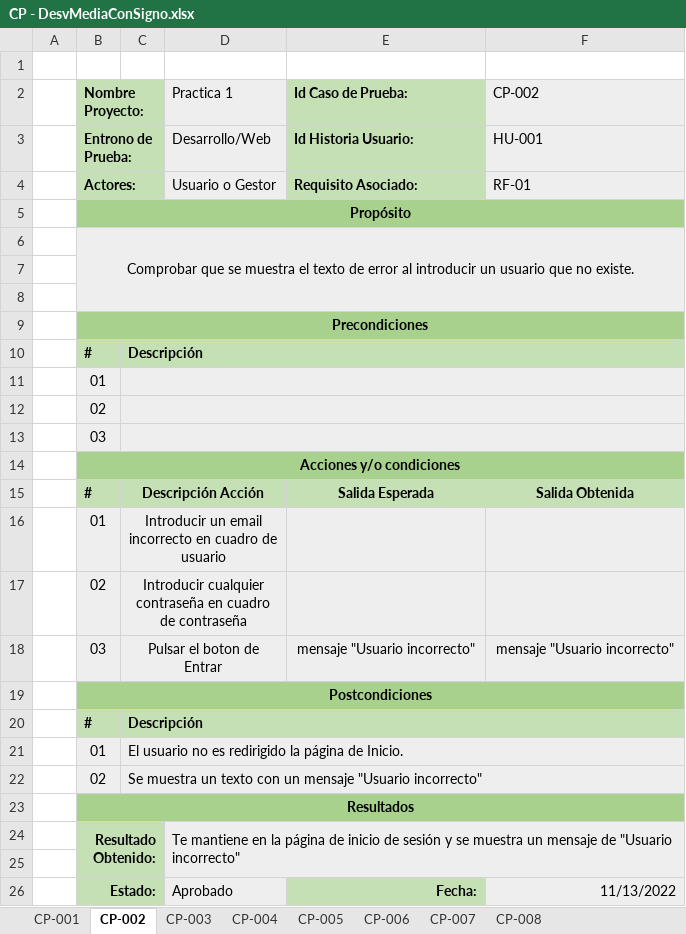
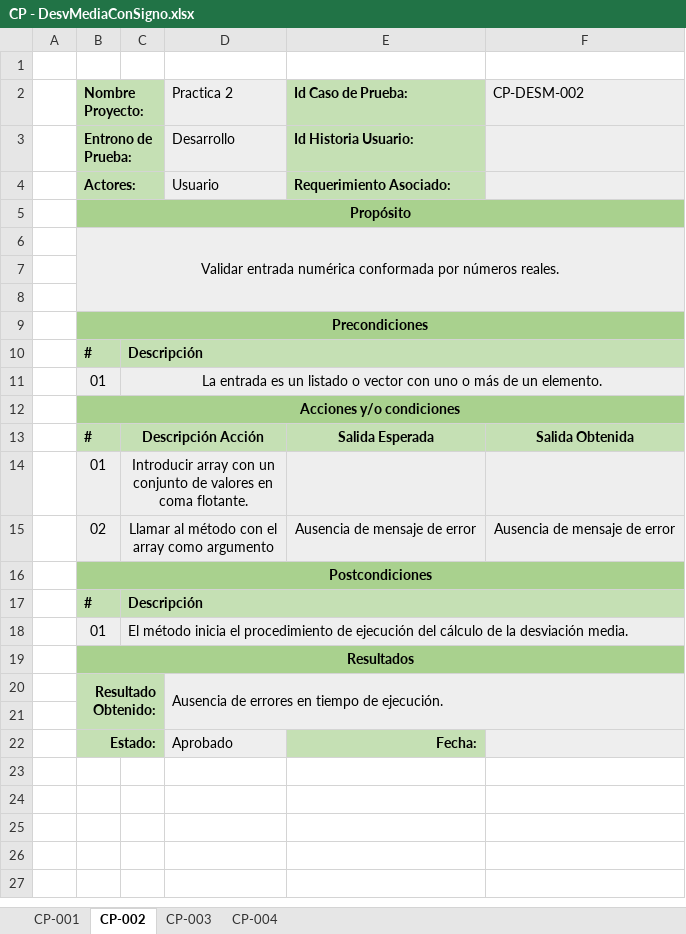
Before and after one commit to Adripy/TDD-ACB-JGA, an Excel workbook: docs/CasosPrueba - Estadística/CP - DesvMediaConSigno.xlsx, sheet CP-002, drawn as a sheet; values as stored, in another font and other column widths than the file's, no borders; conditional formats not drawn; removed rows and columns are numbered as before the commit, all else as after; the diff names each change by its address in the sheet, - before the commit and + after, or states it on an @@ line.

Commit message:
Update CP - DesvMediaConSigno.xlsx
Se añaden casos de prueba a desviación media.

```diff
--- a/docs/CasosPrueba - Estadística/CP - DesvMediaConSigno.xlsx (sheet CP-002)
+++ b/docs/CasosPrueba - Estadística/CP - DesvMediaConSigno.xlsx (sheet CP-002)
-sheet tab: CP-005
-sheet tab: CP-006
-sheet tab: CP-007
-sheet tab: CP-008
-D2: Practica 1
+D2: Practica 2
-F2: CP-002
+F2: CP-DESM-002
-D3 (Practica 2): Desarrollo/Web
+D3 (Practica 2): Desarrollo
-F3 (CP-DESM-002): HU-001
+F3 (CP-DESM-002): (empty)
-row 4:  | Actores: |  | Usuario o Gestor | Requisito Asociado: | RF-01
+row 4:  | Actores: |  | Usuario | Requerimiento Asociado:
-B6 (Nombre Proyecto:): Comprobar que se muestra el texto de error al introducir un usuario que no existe.
+B6 (Nombre Proyecto:): Validar entrada numérica conformada por números reales.
-C11: (empty)
+C11: La entrada es un listado o vector con uno o más de un elemento.
-row 12:  | 02
-row 13:  | 03
-C14: Introducir un email incorrecto en cuadro de usuario
+C14: Introducir array con un conjunto de valores en coma flotante.
-row 17:  | 02 | Introducir cualquier contraseña en cuadro de contraseña
-row 18:  | 03 | Pulsar el boton de Entrar |  | mensaje "Usuario incorrecto" | mensaje "Usuario incorrecto"
+row 15:  | 02 | Llamar al método con el array como argumento |  | Ausencia de mensaje de error | Ausencia de mensaje de error
-C18: El usuario no es redirigido la página de Inicio.
+C18: El método inicia el procedimiento de ejecución del cálculo de la desviación media.
-row 22:  | 02 | Se muestra un texto con un mensaje "Usuario incorrecto"
-D20 (Practica 2): Te mantiene en la página de inicio de sesión y se muestra un mensaje de "Usuario incorrecto"
+D20 (Practica 2): Ausencia de errores en tiempo de ejecución.
-F22 (CP-DESM-002): 11/13/2022
+F22 (CP-DESM-002): (empty)
```
Also changed, not shown: sheet CP-004, sheet CP-003, sheet CP-001.
